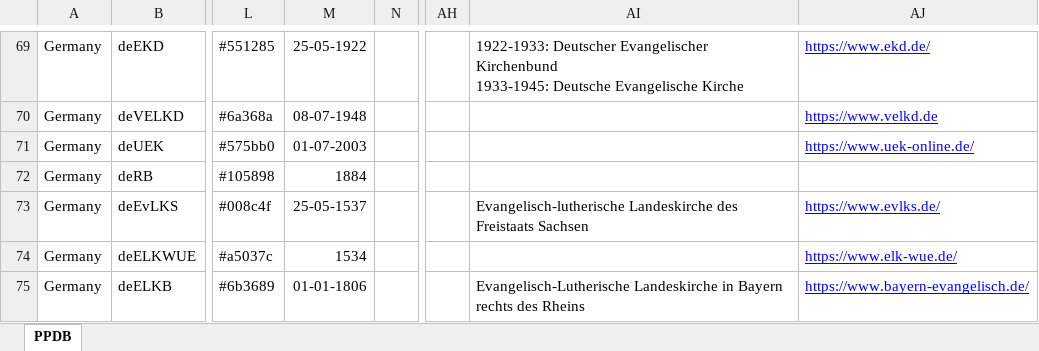
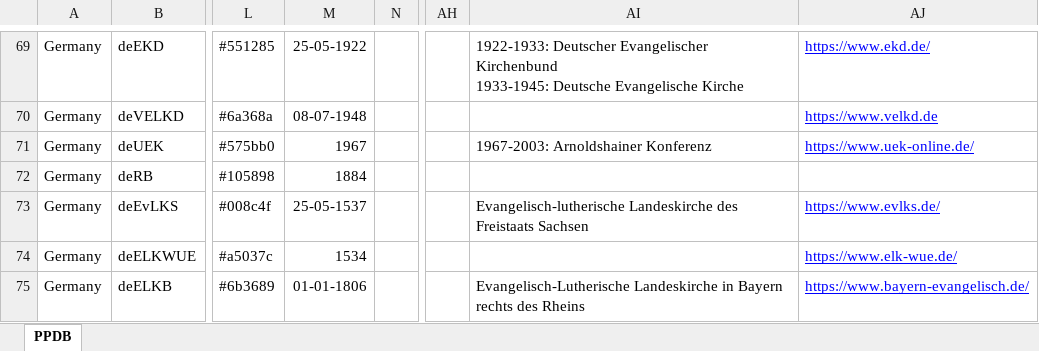
Before and after one commit to hok-brag/hok-brag.github.io, an Excel workbook: data/PPDB database.xlsx, sheet PPDB, drawn as a sheet; only a part is shown, gaps mark what is left out; values as stored, in another font and other column widths than the file's, no borders; the diff covers the shown part only; the diff names each change by its address in the sheet, - before the commit and + after, or states it on an @@ line.

```diff
--- a/data/PPDB database.xlsx (sheet PPDB)
+++ b/data/PPDB database.xlsx (sheet PPDB)
-M71: 01-07-2003
+M71: 1967
-AI71: (empty)
+AI71: 1967-2003: Arnoldshainer Konferenz
```
Also changed, not shown: 14 added rows and 2 edited cells elsewhere in this sheet.
